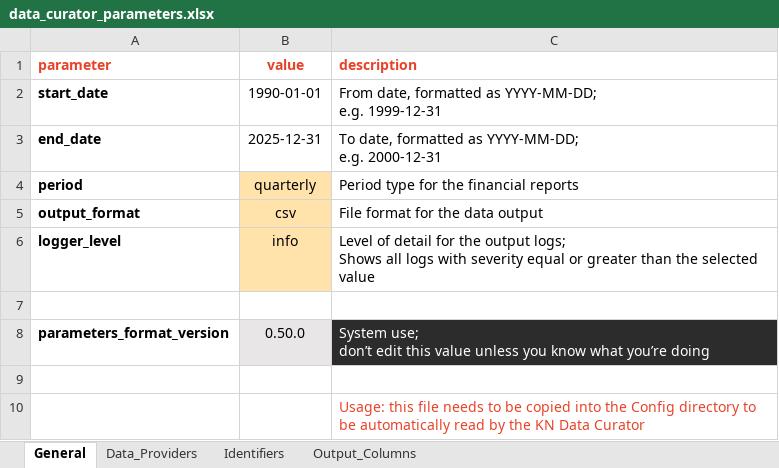
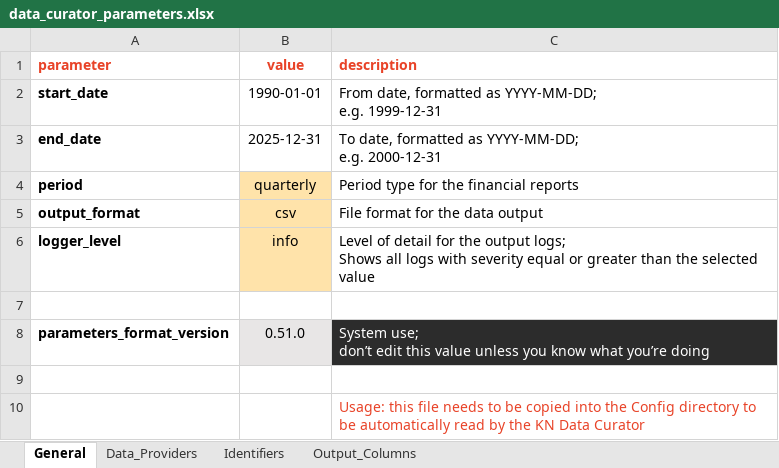
Before and after one commit to KaxaNuk/Data-Curator, an Excel workbook: templates/data_curator/Config/data_curator_parameters.xlsx, sheet General, drawn as a sheet; values as stored, in another font and other column widths than the file's, no borders; the diff names each change by its address in the sheet, - before the commit and + after, or states it on an @@ line.

```diff
--- a/templates/data_curator/Config/data_curator_parameters.xlsx (sheet General)
+++ b/templates/data_curator/Config/data_curator_parameters.xlsx (sheet General)
-B8 (value): 0.50.0
+B8 (value): 0.51.0
```
Also changed, not shown: 2 other files.
